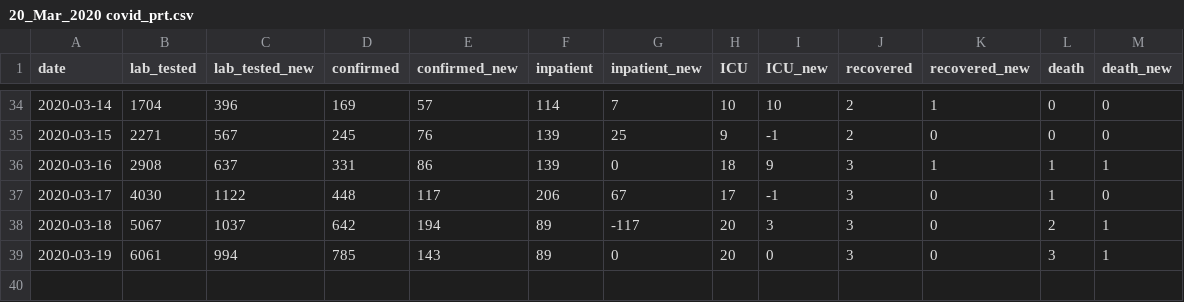
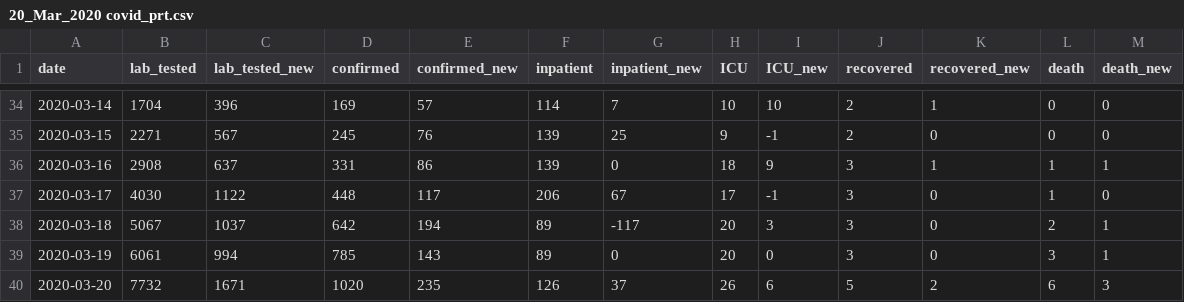
Before and after one commit to aperaltasantos/covid_pt, a CSV file: datasets/20_Mar_2020 covid_prt.csv, drawn as a sheet; only a part is shown, gaps mark what is left out.

```diff
--- a/datasets/20_Mar_2020 covid_prt.csv
+++ b/datasets/20_Mar_2020 covid_prt.csv
@@ -39 +39,2 @@ date,lab_tested,lab_tested_new,confirmed,confirmed_new,inpatient,inpatient_new,I
 2020-03-19,6061,994,785,143,89,0,20,0,3,0,3,1
+2020-03-20,7732,1671,1020,235,126,37,26,6,5,2,6,3
```
Also changed, not shown: 1 other file.
